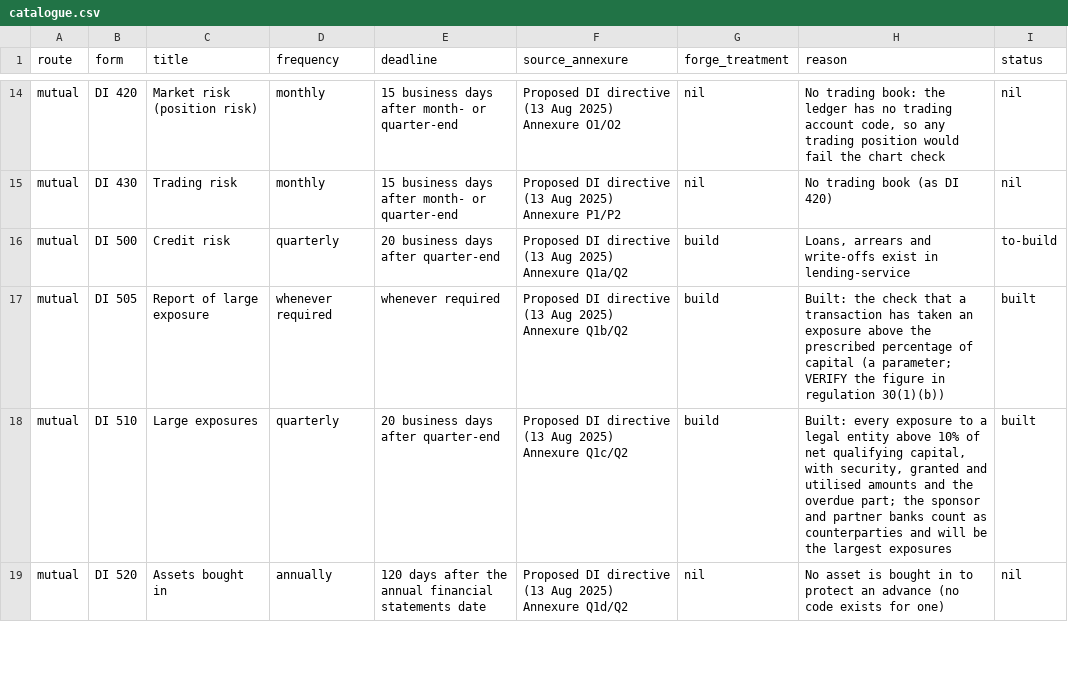
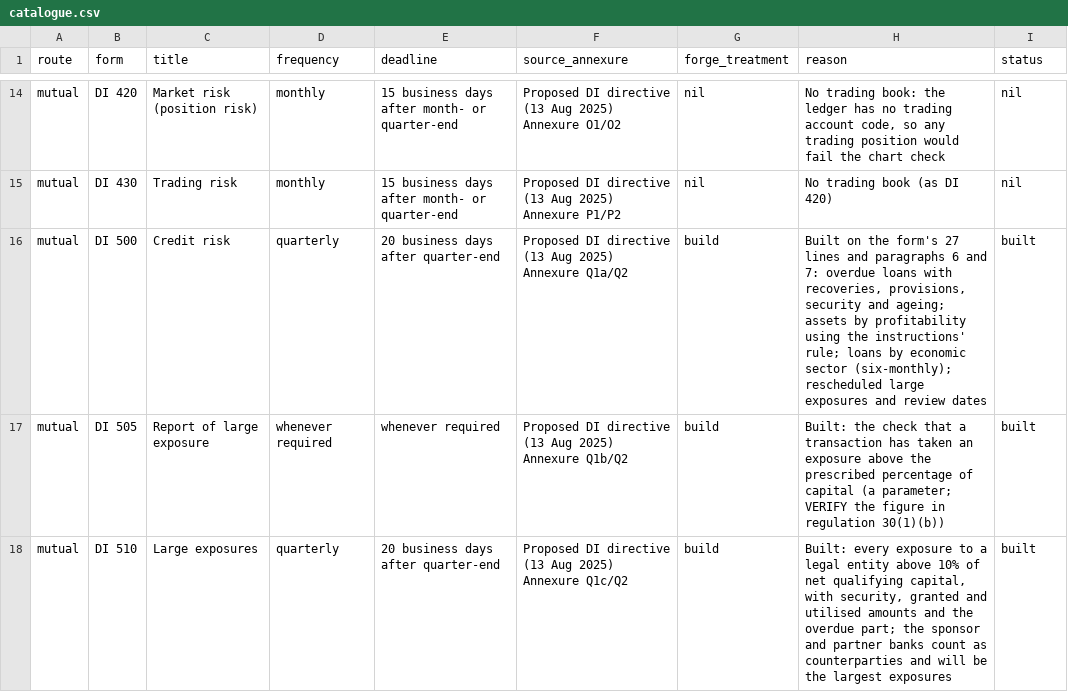
Before and after one commit to KHAYAAI/FORGE-MUTUAL, a CSV file: docs/regulatory/returns/catalogue.csv, drawn as a sheet; only a part is shown, gaps mark what is left out; the shorter side is filled out with more unchanged rows.

```diff
--- a/docs/regulatory/returns/catalogue.csv
+++ b/docs/regulatory/returns/catalogue.csv
@@ -15,3 +15,3 @@ mutual,DI 420,Market risk (position risk),monthly,15 business days after month-
 mutual,DI 430,Trading risk,monthly,15 business days after month- or quarter-end,Proposed DI directive (13 Aug 2025) Annexure P1/P2,nil,No trading book (as DI 420),nil
-mutual,DI 500,Credit risk,quarterly,20 business days after quarter-end,Proposed DI directive (13 Aug 2025) Annexure Q1a/Q2,build,"Loans, arrears and write-offs exist in lending-service",to-build
+mutual,DI 500,Credit risk,quarterly,20 business days after quarter-end,Proposed DI directive (13 Aug 2025) Annexure Q1a/Q2,build,"Built on the form's 27 lines and paragraphs 6 and 7: overdue loans with recoveries, provisions, security and ageing; assets by profitability using the instructions' rule; loans by economic sector (six-monthly); rescheduled large exposures and review dates",built
 mutual,DI 505,Report of large exposure,whenever required,whenever required,Proposed DI directive (13 Aug 2025) Annexure Q1b/Q2,build,Built: the check that a transaction has taken an exposure above the prescribed percentage of capital (a parameter; VERIFY the figure in regulation 30(1)(b)),built
```
Also changed, not shown: docs/regulatory/register.csv, 6 other files.
